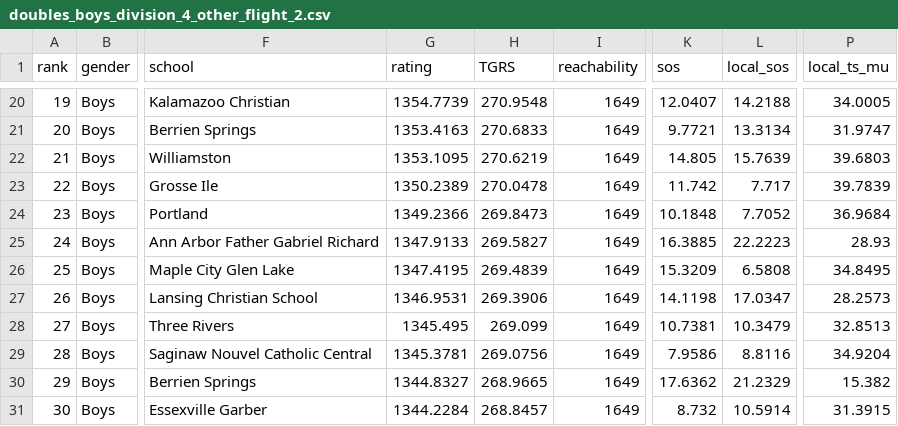
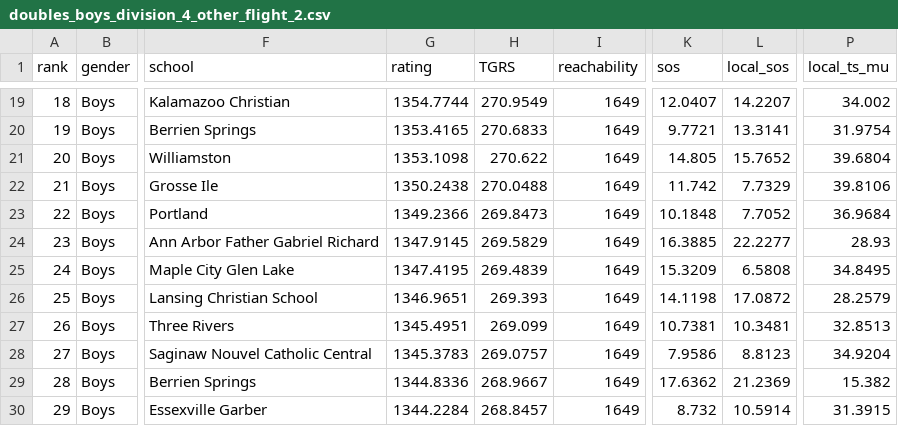
Before and after one commit to jojojoshshsh/MHSAA_tennis_ranker, a CSV file: docs/csv/doubles_boys_division_4_other_flight_2.csv, drawn as a sheet; only a part is shown, gaps mark what is left out; addresses are those after the commit; the diff covers the shown part only; the diff names each change by its address in the sheet, - before the commit and + after, or states it on an @@ line.

```diff
--- a/docs/csv/doubles_boys_division_4_other_flight_2.csv
+++ b/docs/csv/doubles_boys_division_4_other_flight_2.csv
@@ column A (rank) renumbered from row 2 down @@
-G19 (rating): 1354.7739
+G19 (rating): 1354.7744
-H19 (TGRS): 270.9548
+H19 (TGRS): 270.9549
-L19 (local_sos): 14.2188
+L19 (local_sos): 14.2207
-P19 (local_ts_mu): 34.0005
+P19 (local_ts_mu): 34.002
-G20 (rating): 1353.4163
+G20 (rating): 1353.4165
-L20 (local_sos): 13.3134
+L20 (local_sos): 13.3141
-P20 (local_ts_mu): 31.9747
+P20 (local_ts_mu): 31.9754
-G21 (rating): 1353.1095
+G21 (rating): 1353.1098
-H21 (TGRS): 270.6219
+H21 (TGRS): 270.622
-L21 (local_sos): 15.7639
+L21 (local_sos): 15.7652
-P21 (local_ts_mu): 39.6803
+P21 (local_ts_mu): 39.6804
-G22 (rating): 1350.2389
+G22 (rating): 1350.2438
-H22 (TGRS): 270.0478
+H22 (TGRS): 270.0488
-L22 (local_sos): 7.717
+L22 (local_sos): 7.7329
-P22 (local_ts_mu): 39.7839
+P22 (local_ts_mu): 39.8106
-G24 (rating): 1347.9133
+G24 (rating): 1347.9145
-H24 (TGRS): 269.5827
+H24 (TGRS): 269.5829
-L24 (local_sos): 22.2223
+L24 (local_sos): 22.2277
-G26 (rating): 1346.9531
+G26 (rating): 1346.9651
-H26 (TGRS): 269.3906
+H26 (TGRS): 269.393
-L26 (local_sos): 17.0347
+L26 (local_sos): 17.0872
-P26 (local_ts_mu): 28.2573
+P26 (local_ts_mu): 28.2579
-G27 (rating): 1345.495
+G27 (rating): 1345.4951
-L27 (local_sos): 10.3479
+L27 (local_sos): 10.3481
-G28 (rating): 1345.3781
+G28 (rating): 1345.3783
-H28 (TGRS): 269.0756
+H28 (TGRS): 269.0757
-L28 (local_sos): 8.8116
+L28 (local_sos): 8.8123
-G29 (rating): 1344.8327
+G29 (rating): 1344.8336
-H29 (TGRS): 268.9665
+H29 (TGRS): 268.9667
-L29 (local_sos): 21.2329
+L29 (local_sos): 21.2369
```
Also changed, not shown: 1 removed row and 134 edited cells elsewhere in this file, docs/csv/doubles_boys_division_3_flight_2.csv, docs/csv/doubles_boys_division_3_flight_3.csv, 10 other files.
